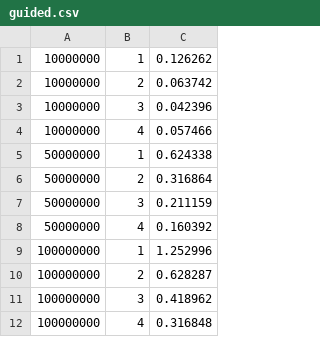
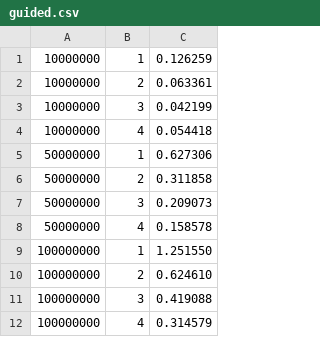
Before and after one commit to StencelMichal/mpr, a CSV file: lab4/guided.csv, drawn as a sheet.

Commit message:
guided

```diff
--- a/lab4/guided.csv
+++ b/lab4/guided.csv
@@ -1,12 +1,12 @@
-10000000;1;0.126262
-10000000;2;0.063742
-10000000;3;0.042396
-10000000;4;0.057466
-50000000;1;0.624338
-50000000;2;0.316864
-50000000;3;0.211159
-50000000;4;0.160392
-100000000;1;1.252996
-100000000;2;0.628287
-100000000;3;0.418962
-100000000;4;0.316848
+10000000;1;0.126259
+10000000;2;0.063361
+10000000;3;0.042199
+10000000;4;0.054418
+50000000;1;0.627306
+50000000;2;0.311858
+50000000;3;0.209073
+50000000;4;0.158578
+100000000;1;1.251550
+100000000;2;0.624610
+100000000;3;0.419088
+100000000;4;0.314579
```
